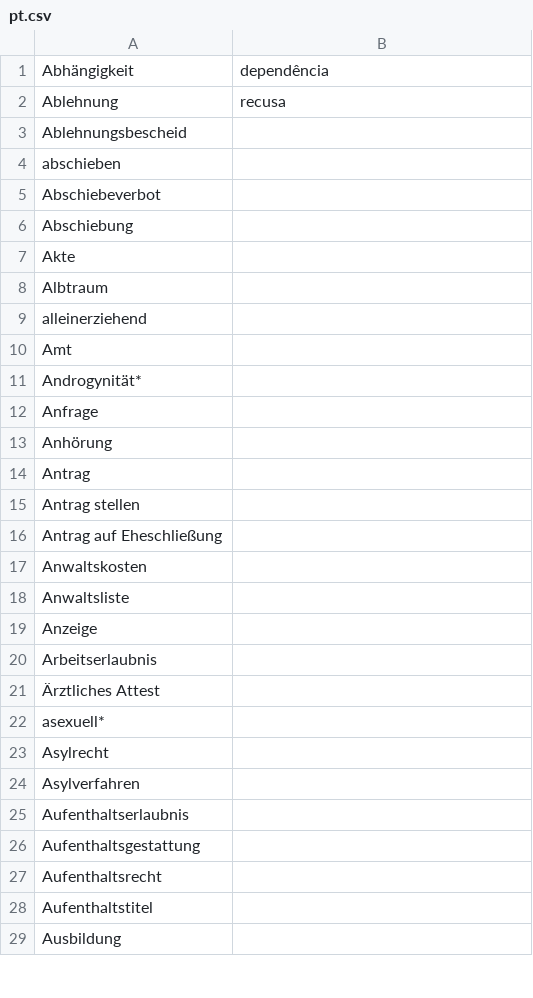
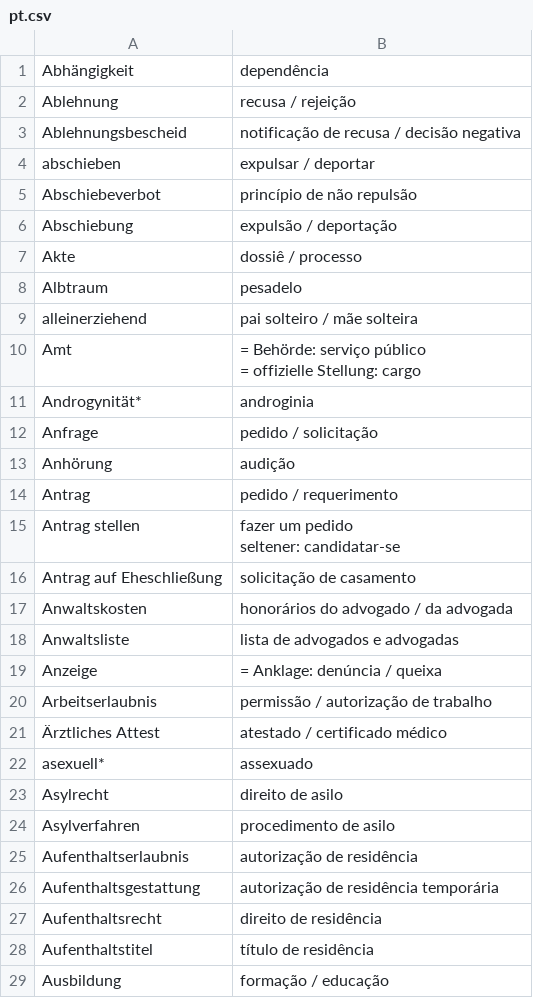
Before and after one commit to kub-berlin/glossar, a CSV file: data/pt.csv, drawn as a sheet; only a part is shown; the diff covers the shown part only.

Commit message:
tx pull [automated]

```diff
--- a/data/pt.csv
+++ b/data/pt.csv
@@ -1,29 +1,31 @@
 "Abhängigkeit","dependência"
-"Ablehnung","recusa"
-"Ablehnungsbescheid",""
-"abschieben",""
-"Abschiebeverbot",""
-"Abschiebung",""
-"Akte",""
-"Albtraum",""
-"alleinerziehend",""
-"Amt",""
-"Androgynität*",""
-"Anfrage",""
-"Anhörung",""
-"Antrag",""
-"Antrag stellen",""
-"Antrag auf Eheschließung",""
-"Anwaltskosten",""
-"Anwaltsliste",""
-"Anzeige",""
-"Arbeitserlaubnis",""
-"Ärztliches Attest",""
-"asexuell*",""
-"Asylrecht",""
-"Asylverfahren",""
-"Aufenthaltserlaubnis",""
-"Aufenthaltsgestattung",""
-"Aufenthaltsrecht",""
-"Aufenthaltstitel",""
-"Ausbildung",""
+"Ablehnung","recusa / rejeição"
+"Ablehnungsbescheid","notificação de recusa / decisão negativa"
+"abschieben","expulsar / deportar"
+"Abschiebeverbot","princípio de não repulsão"
+"Abschiebung","expulsão / deportação"
+"Akte","dossiê / processo"
+"Albtraum","pesadelo"
+"alleinerziehend","pai solteiro / mãe solteira"
+"Amt","= Behörde: serviço público
+= offizielle Stellung: cargo"
+"Androgynität*","androginia"
+"Anfrage","pedido / solicitação"
+"Anhörung","audição"
+"Antrag","pedido / requerimento"
+"Antrag stellen","fazer um pedido
+seltener: candidatar-se"
+"Antrag auf Eheschließung","solicitação de casamento"
+"Anwaltskosten","honorários do advogado / da advogada"
+"Anwaltsliste","lista de advogados e advogadas"
+"Anzeige","= Anklage: denúncia / queixa"
+"Arbeitserlaubnis","permissão / autorização de trabalho"
+"Ärztliches Attest","atestado / certificado médico"
+"asexuell*","assexuado"
+"Asylrecht","direito de asilo"
+"Asylverfahren","procedimento de asilo"
+"Aufenthaltserlaubnis","autorização de residência"
+"Aufenthaltsgestattung","autorização de residência temporária"
+"Aufenthaltsrecht","direito de residência"
+"Aufenthaltstitel","título de residência"
+"Ausbildung","formação / educação"
```
Also changed, not shown: 53 edited cells elsewhere in this file.
